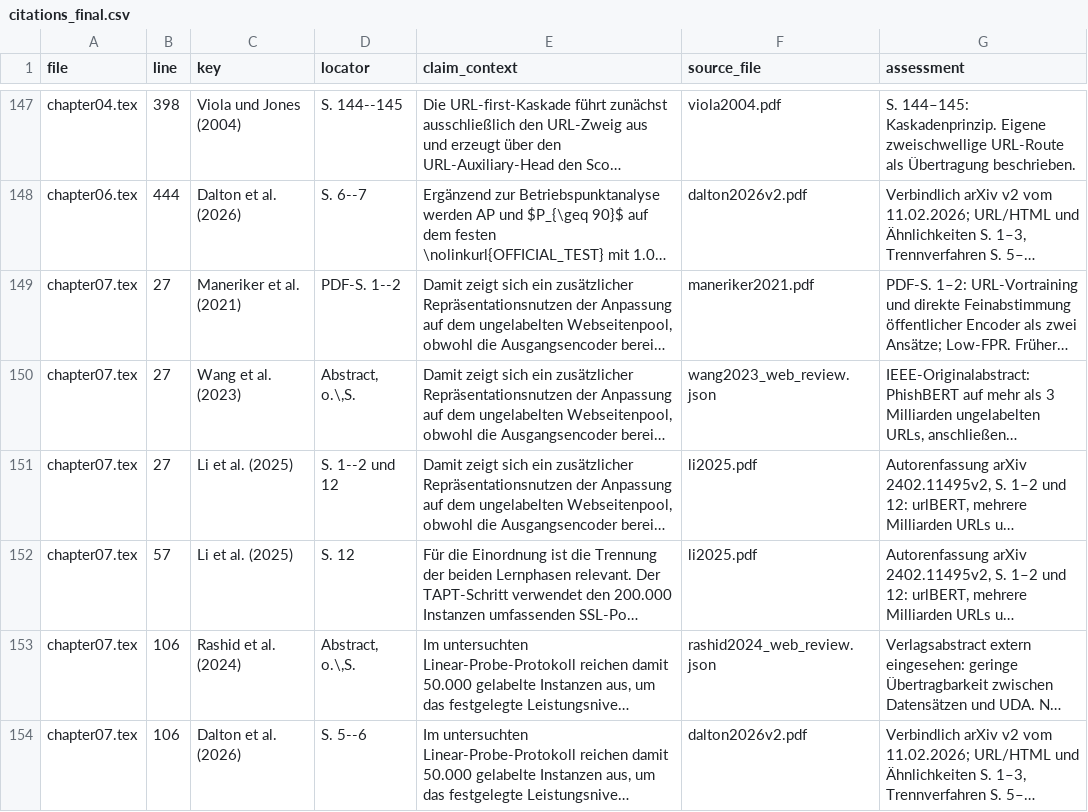
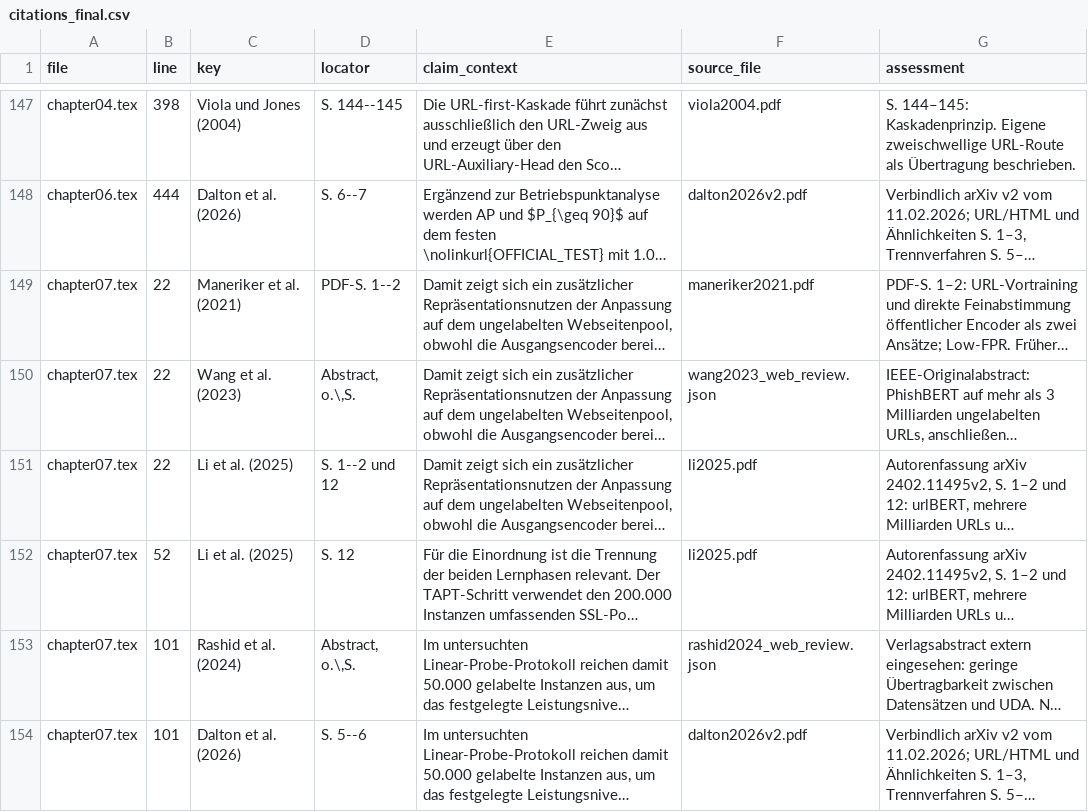
Before and after one commit to Chris-laws/BachValid, a CSV file: review/citations_final.csv, drawn as a sheet; only a part is shown, gaps mark what is left out; long unchanged cells end in …; the diff covers the shown part only; the diff names each change by its address in the sheet, - before the commit and + after, or states it on an @@ line.

```diff
--- a/review/citations_final.csv
+++ b/review/citations_final.csv
-B149:B151 (line): 27
+B149:B151 (line): 22
-B152 (line): 57
+B152 (line): 52
-B153:B154 (line): 106
+B153:B154 (line): 101
```
Also changed, not shown: 2 added rows and 4 edited cells elsewhere in this file, 37 other files.
